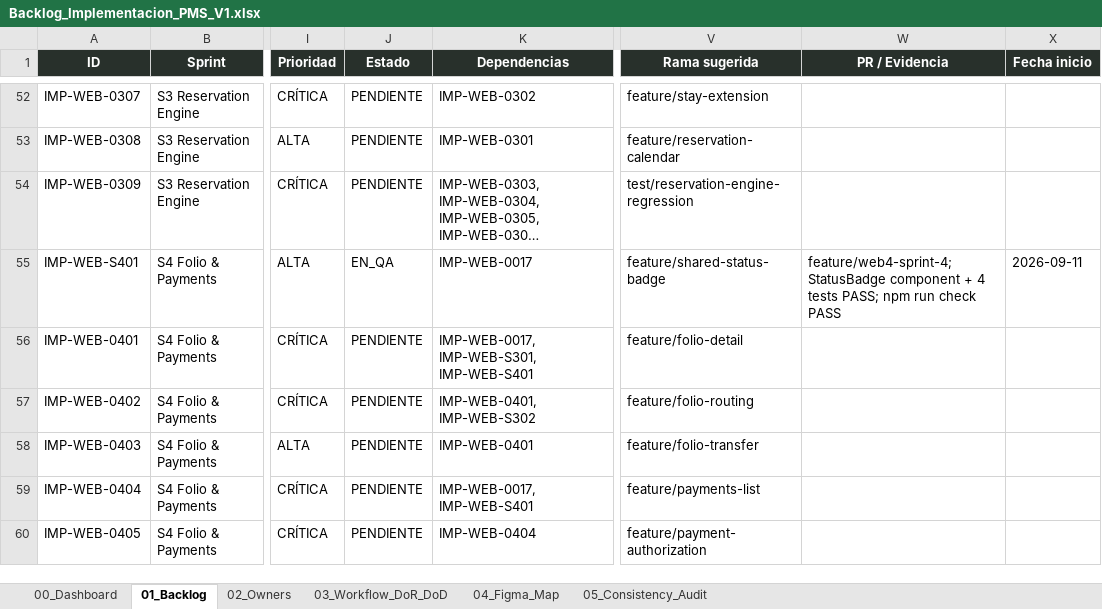
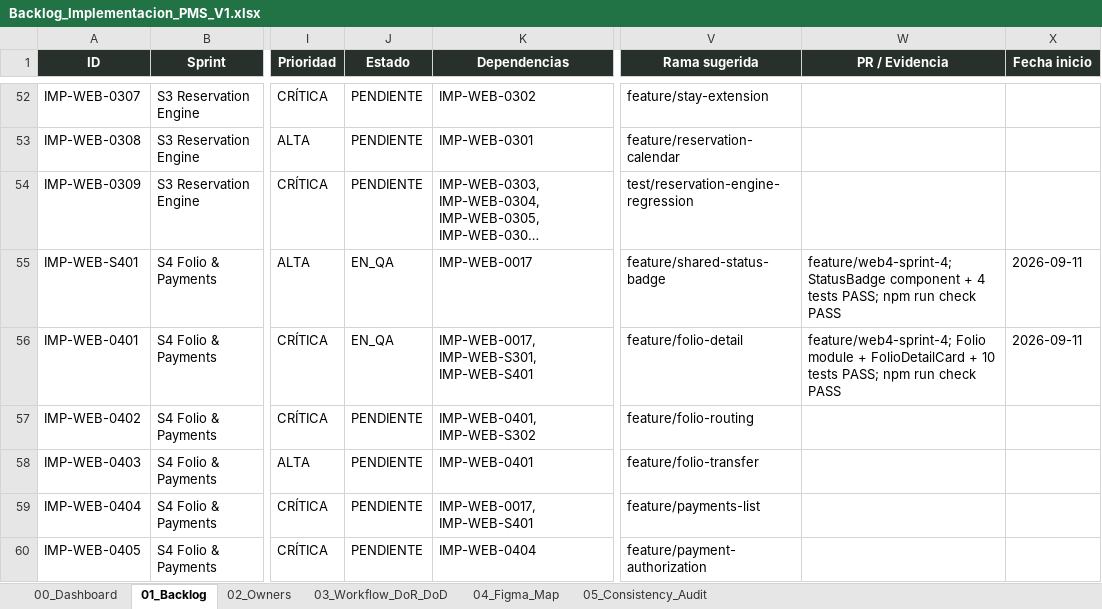
Before and after one commit to Al0219/pms-hotel-boutique, an Excel workbook: docs/Backlog_Implementacion_PMS_V1.xlsx, sheet 01_Backlog, drawn as a sheet; only a part is shown, gaps mark what is left out; long unchanged cells end in …; values as stored, in another font and other column widths than the file's, no borders; conditional formats and table styles not drawn; the diff names each change by its address in the sheet, - before the commit and + after, or states it on an @@ line.

Commit message:
feat(web): implement advanced Folio domain, mappers, service, mocks and FolioDetailCard (IMP-WEB-0401)

```diff
--- a/docs/Backlog_Implementacion_PMS_V1.xlsx (sheet 01_Backlog)
+++ b/docs/Backlog_Implementacion_PMS_V1.xlsx (sheet 01_Backlog)
-J56 (Estado): PENDIENTE
+J56 (Estado): EN_QA
-W56 (PR / Evidencia): (empty)
+W56 (PR / Evidencia): feature/web4-sprint-4; Folio module + FolioDetailCard + 10 tests PASS; npm run check PASS
-X56 (Fecha inicio): (empty)
+X56 (Fecha inicio): 2026-09-11
```
Also changed, not shown: 12 other files.
